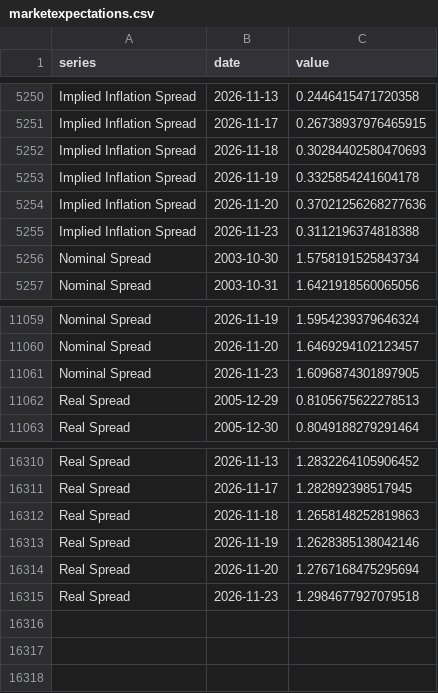
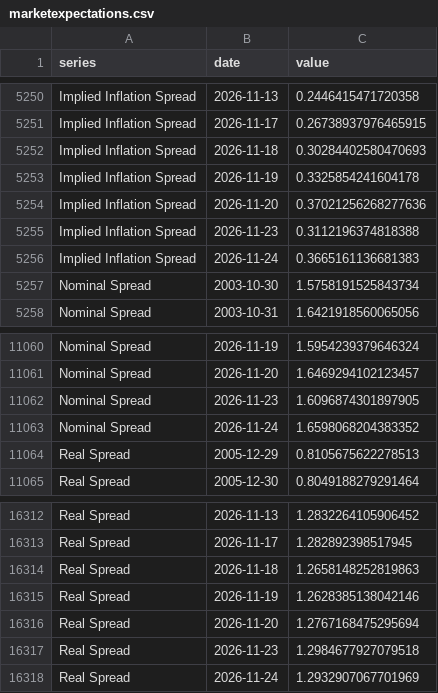
Before and after one commit to adentler1/MonitoringMexico, a CSV file: feed/marketexpectations.csv, drawn as a sheet; only a part is shown, gaps mark what is left out.

Commit message:
Update feed/marketexpectations.csv - 2026-11-25

```diff
--- a/feed/marketexpectations.csv
+++ b/feed/marketexpectations.csv
@@ -5255,2 +5255,3 @@ Implied Inflation Spread,2026-11-20,0.37021256268277636
 Implied Inflation Spread,2026-11-23,0.3112196374818388
+Implied Inflation Spread,2026-11-24,0.3665161136681383
 Nominal Spread,2003-10-30,1.5758191525843734
@@ -11061,2 +11062,3 @@ Nominal Spread,2026-11-20,1.6469294102123457
 Nominal Spread,2026-11-23,1.6096874301897905
+Nominal Spread,2026-11-24,1.6598068204383352
 Real Spread,2005-12-29,0.8105675622278513
@@ -16315 +16317,2 @@ Real Spread,2026-11-20,1.2767168475295694
 Real Spread,2026-11-23,1.2984677927079518
+Real Spread,2026-11-24,1.2932907067701969
```
